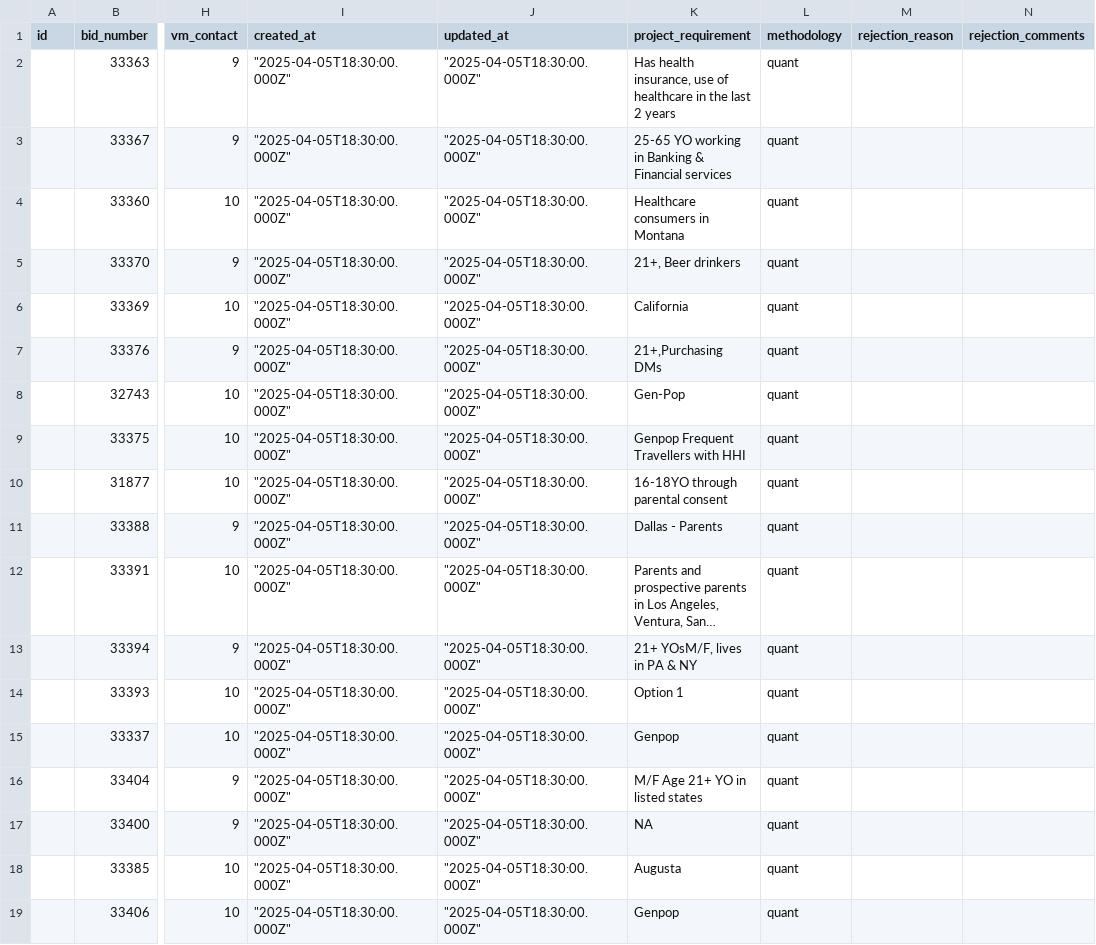
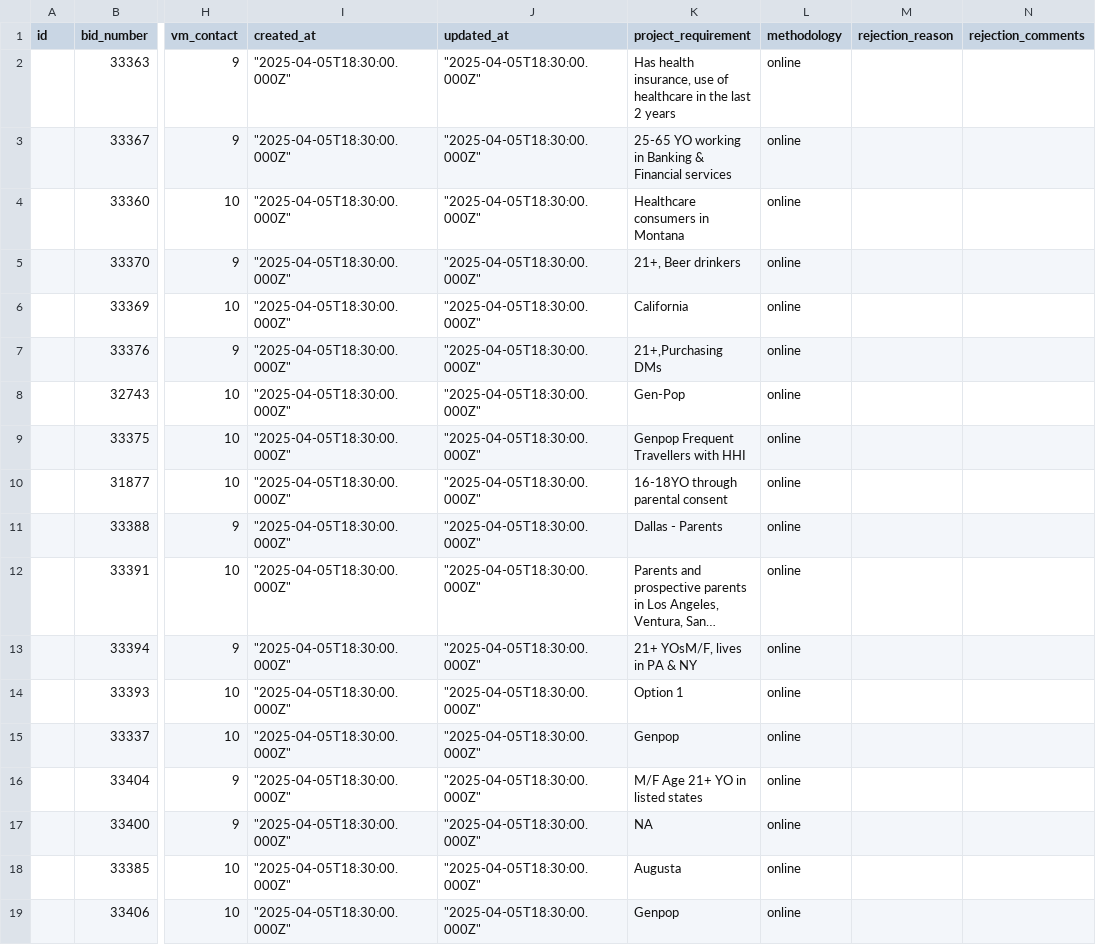
Before and after one commit to kamalvallecha/BidMDev, a CSV file: backend/Data Uploads/bids.csv, drawn as a sheet; only a part is shown, gaps mark what is left out; long unchanged cells end in …; the diff names each change by its address in the sheet, - before the commit and + after, or states it on an @@ line.

```diff
--- a/backend/Data Uploads/bids.csv
+++ b/backend/Data Uploads/bids.csv
-L2:L19 (methodology): quant
+L2:L19 (methodology): online
```
